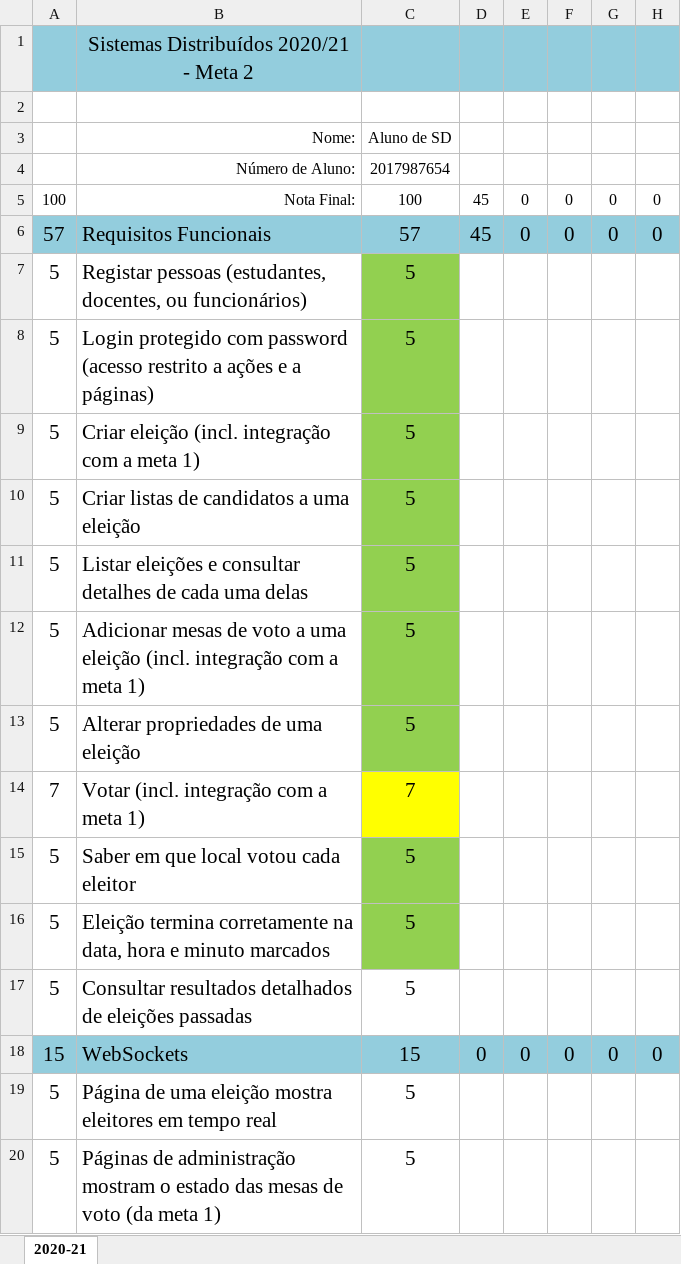
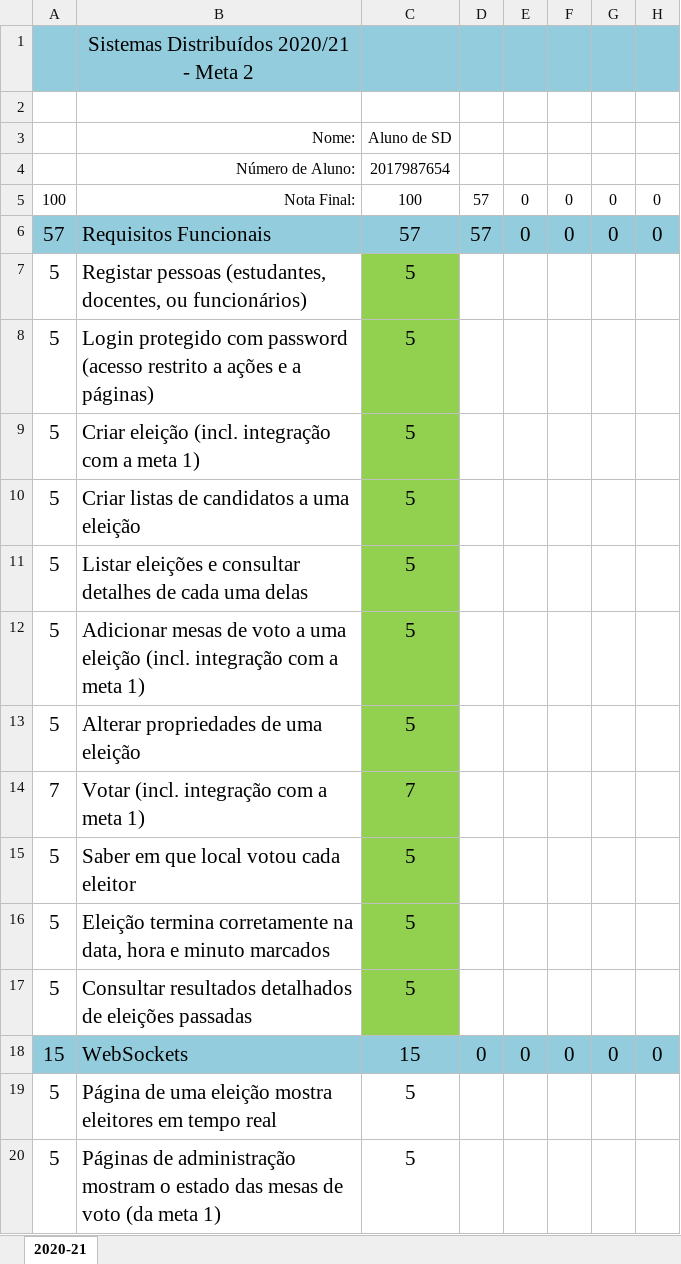
Before and after one commit to guieusebiogaspar/Projeto-SD, an Excel workbook: FrontEnd/sd_checklist_meta2.xlsx, sheet 2020-21, drawn as a sheet; only a part is shown; values as stored, in another font and other column widths than the file's, no borders; the diff names each change by its address in the sheet, - before the commit and + after, or states it on an @@ line.

```diff
--- a/FrontEnd/sd_checklist_meta2.xlsx (sheet 2020-21)
+++ b/FrontEnd/sd_checklist_meta2.xlsx (sheet 2020-21)
-D5:D6: 45
+D5:D6: 57
-C14 fill: #FFFF00
+C14 fill: #92D050
-C17 fill: none
+C17 fill: #92D050
```
Also changed, not shown: 27 other files.
